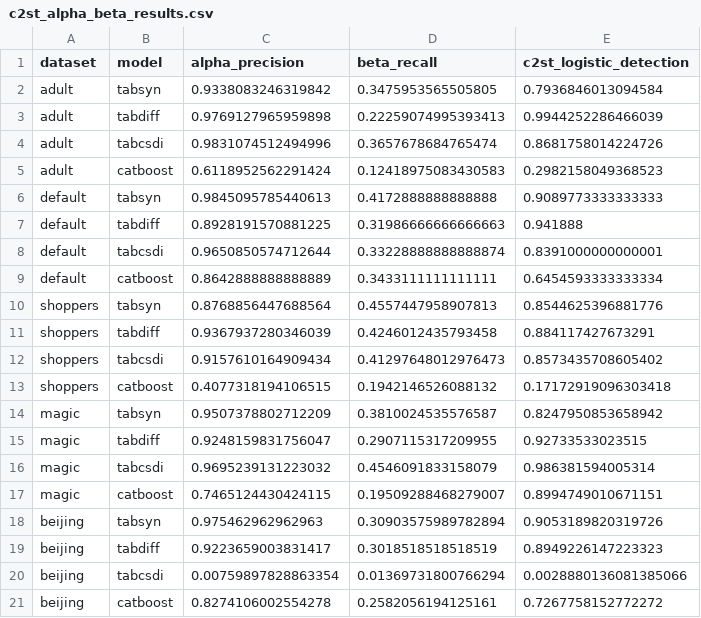
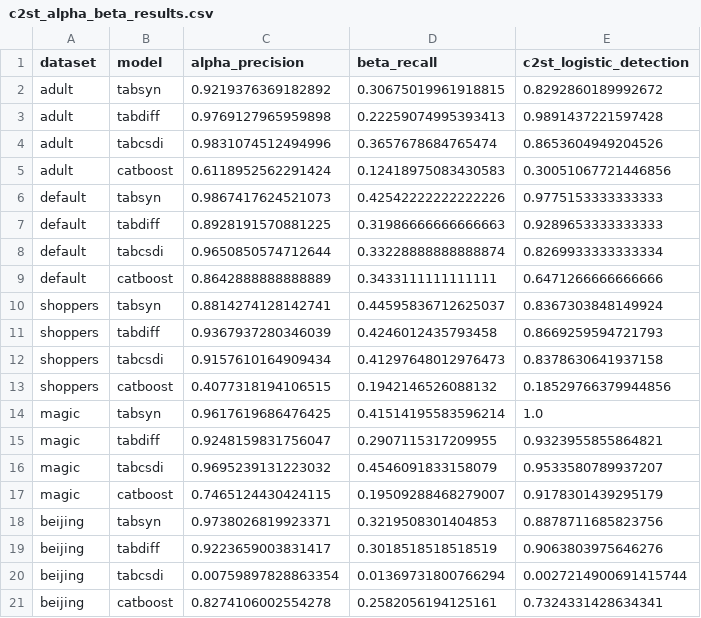
Before and after one commit to hushchyn-mikhail/generative_tables, a CSV file: den_evaluation_results/c2st_alpha_beta_results.csv, drawn as a sheet.

Commit message:
added file

```diff
--- a/den_evaluation_results/c2st_alpha_beta_results.csv
+++ b/den_evaluation_results/c2st_alpha_beta_results.csv
@@ -1,21 +1,21 @@
 dataset,model,alpha_precision,beta_recall,c2st_logistic_detection
-adult,tabsyn,0.9338083246319842,0.3475953565505805,0.7936846013094584
-adult,tabdiff,0.9769127965959898,0.22259074995393413,0.9944252286466039
-adult,tabcsdi,0.9831074512494996,0.3657678684765474,0.8681758014224726
-adult,catboost,0.6118952562291424,0.12418975083430583,0.2982158049368523
-default,tabsyn,0.9845095785440613,0.4172888888888888,0.9089773333333333
-default,tabdiff,0.8928191570881225,0.31986666666666663,0.941888
-default,tabcsdi,0.9650850574712644,0.33228888888888874,0.8391000000000001
-default,catboost,0.8642888888888889,0.3433111111111111,0.6454593333333334
-shoppers,tabsyn,0.8768856447688564,0.4557447958907813,0.8544625396881776
-shoppers,tabdiff,0.9367937280346039,0.4246012435793458,0.884117427673291
-shoppers,tabcsdi,0.9157610164909434,0.41297648012976473,0.8573435708605402
-shoppers,catboost,0.4077318194106515,0.1942146526088132,0.17172919096303418
-magic,tabsyn,0.9507378802712209,0.3810024535576587,0.8247950853658942
-magic,tabdiff,0.9248159831756047,0.2907115317209955,0.92733533023515
-magic,tabcsdi,0.9695239131223032,0.4546091833158079,0.986381594005314
-magic,catboost,0.7465124430424115,0.19509288468279007,0.8994749010671151
-beijing,tabsyn,0.975462962962963,0.30903575989782894,0.9053189820319726
-beijing,tabdiff,0.9223659003831417,0.3018518518518519,0.8949226147223323
-beijing,tabcsdi,0.00759897828863354,0.01369731800766294,0.0028880136081385066
-beijing,catboost,0.8274106002554278,0.2582056194125161,0.7267758152772272
+adult,tabsyn,0.9219376369182892,0.30675019961918815,0.8292860189992672
+adult,tabdiff,0.9769127965959898,0.22259074995393413,0.9891437221597428
+adult,tabcsdi,0.9831074512494996,0.3657678684765474,0.8653604949204526
+adult,catboost,0.6118952562291424,0.12418975083430583,0.30051067721446856
+default,tabsyn,0.9867417624521073,0.42542222222222226,0.9775153333333333
+default,tabdiff,0.8928191570881225,0.31986666666666663,0.9289653333333333
+default,tabcsdi,0.9650850574712644,0.33228888888888874,0.8269933333333334
+default,catboost,0.8642888888888889,0.3433111111111111,0.6471266666666666
+shoppers,tabsyn,0.8814274128142741,0.44595836712625037,0.8367303848149924
+shoppers,tabdiff,0.9367937280346039,0.4246012435793458,0.8669259594721793
+shoppers,tabcsdi,0.9157610164909434,0.41297648012976473,0.8378630641937158
+shoppers,catboost,0.4077318194106515,0.1942146526088132,0.18529766379944856
+magic,tabsyn,0.9617619686476425,0.41514195583596214,1.0
+magic,tabdiff,0.9248159831756047,0.2907115317209955,0.9323955855864821
+magic,tabcsdi,0.9695239131223032,0.4546091833158079,0.9533580789937207
+magic,catboost,0.7465124430424115,0.19509288468279007,0.9178301439295179
+beijing,tabsyn,0.9738026819923371,0.3219508301404853,0.8878711685823756
+beijing,tabdiff,0.9223659003831417,0.3018518518518519,0.9063803975646276
+beijing,tabcsdi,0.00759897828863354,0.01369731800766294,0.0027214900691415744
+beijing,catboost,0.8274106002554278,0.2582056194125161,0.7324331428634341
```
